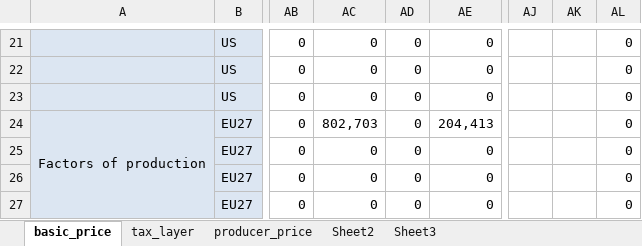
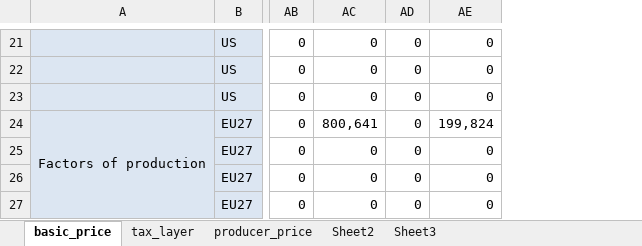
Before and after one commit to TNO/EXIOMOD-open, an Excel workbook: data/SAMdata_closed_economy_matrix_format.xlsx, sheet basic_price, drawn as a sheet; only a part is shown, gaps mark what is left out; values as stored, in another font and other column widths than the file's, no borders; the diff covers the shown part only; the diff names each change by its address in the sheet, - before the commit and + after, or states it on an @@ line.

```diff
--- a/data/SAMdata_closed_economy_matrix_format.xlsx (sheet basic_price)
+++ b/data/SAMdata_closed_economy_matrix_format.xlsx (sheet basic_price)
-column AJ, empty
-column AK, empty
-column AL, rows 21-27: all 0
-AC24: 802,703
+AC24: 800,641
-AE24: 204,413
+AE24: 199,824
```
Also changed, not shown: 3 removed rows and 22 edited cells elsewhere in this sheet, sheet producer_price, sheet tax_layer, data/SAMdata_closed_economy_long_format.xlsx.
